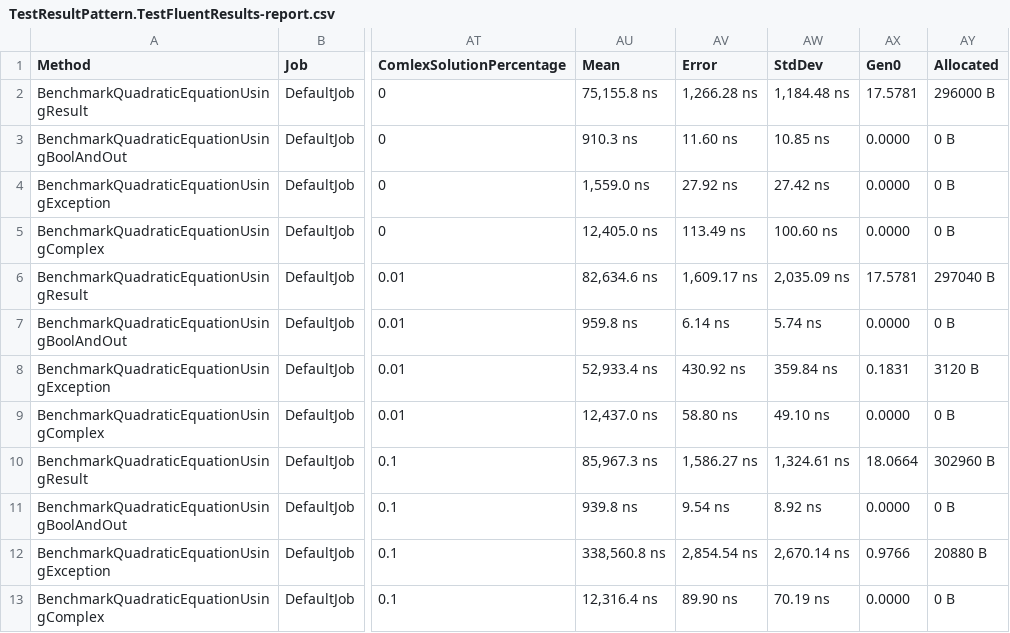
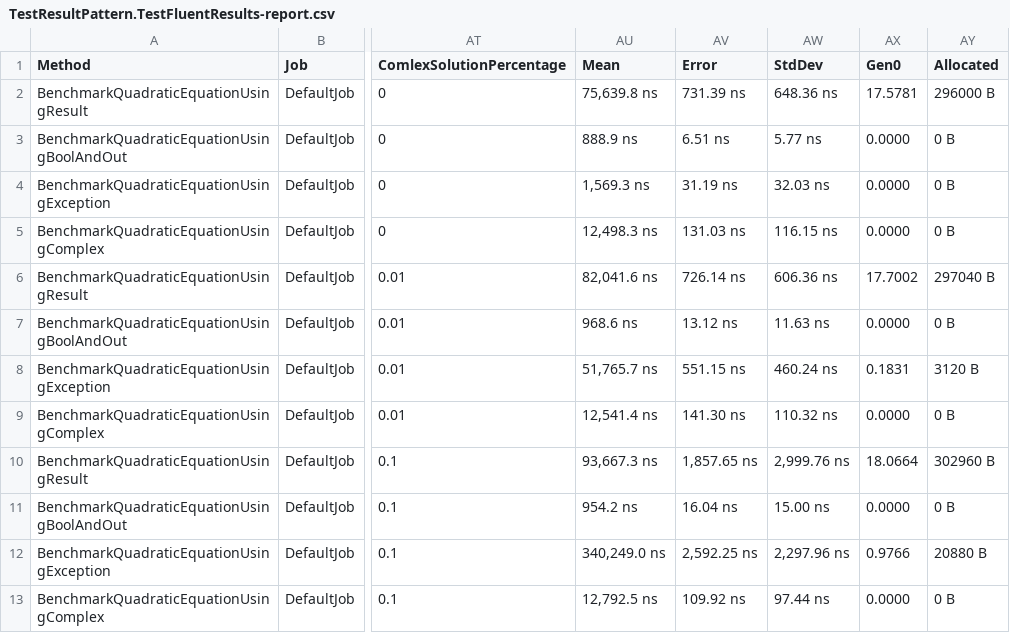
Before and after one commit to hjrb/TestResultPattern, a CSV file: TestResultPattern/BenchmarkDotNet.Artifacts/results/TestResultPattern.TestFluentResults-report.csv, drawn as a sheet; only a part is shown, gaps mark what is left out; the diff names each change by its address in the sheet, - before the commit and + after, or states it on an @@ line.

Commit message:
results updated

```diff
--- a/TestResultPattern/BenchmarkDotNet.Artifacts/results/TestResultPattern.TestFluentResults-report.csv
+++ b/TestResultPattern/BenchmarkDotNet.Artifacts/results/TestResultPattern.TestFluentResults-report.csv
-AU2 (Mean): 75,155.8 ns
+AU2 (Mean): 75,639.8 ns
-AV2 (Error): 1,266.28 ns
+AV2 (Error): 731.39 ns
-AW2 (StdDev): 1,184.48 ns
+AW2 (StdDev): 648.36 ns
-AU3 (Mean): 910.3 ns
+AU3 (Mean): 888.9 ns
-AV3 (Error): 11.60 ns
+AV3 (Error): 6.51 ns
-AW3 (StdDev): 10.85 ns
+AW3 (StdDev): 5.77 ns
-AU4 (Mean): 1,559.0 ns
+AU4 (Mean): 1,569.3 ns
-AV4 (Error): 27.92 ns
+AV4 (Error): 31.19 ns
-AW4 (StdDev): 27.42 ns
+AW4 (StdDev): 32.03 ns
-AU5 (Mean): 12,405.0 ns
+AU5 (Mean): 12,498.3 ns
-AV5 (Error): 113.49 ns
+AV5 (Error): 131.03 ns
-AW5 (StdDev): 100.60 ns
+AW5 (StdDev): 116.15 ns
-AU6 (Mean): 82,634.6 ns
+AU6 (Mean): 82,041.6 ns
-AV6 (Error): 1,609.17 ns
+AV6 (Error): 726.14 ns
-AW6 (StdDev): 2,035.09 ns
+AW6 (StdDev): 606.36 ns
-AX6 (Gen0): 17.5781
+AX6 (Gen0): 17.7002
-AU7 (Mean): 959.8 ns
+AU7 (Mean): 968.6 ns
-AV7 (Error): 6.14 ns
+AV7 (Error): 13.12 ns
-AW7 (StdDev): 5.74 ns
+AW7 (StdDev): 11.63 ns
-AU8 (Mean): 52,933.4 ns
+AU8 (Mean): 51,765.7 ns
-AV8 (Error): 430.92 ns
+AV8 (Error): 551.15 ns
-AW8 (StdDev): 359.84 ns
+AW8 (StdDev): 460.24 ns
-AU9 (Mean): 12,437.0 ns
+AU9 (Mean): 12,541.4 ns
-AV9 (Error): 58.80 ns
+AV9 (Error): 141.30 ns
-AW9 (StdDev): 49.10 ns
+AW9 (StdDev): 110.32 ns
-AU10 (Mean): 85,967.3 ns
+AU10 (Mean): 93,667.3 ns
-AV10 (Error): 1,586.27 ns
+AV10 (Error): 1,857.65 ns
-AW10 (StdDev): 1,324.61 ns
+AW10 (StdDev): 2,999.76 ns
-AU11 (Mean): 939.8 ns
+AU11 (Mean): 954.2 ns
-AV11 (Error): 9.54 ns
+AV11 (Error): 16.04 ns
-AW11 (StdDev): 8.92 ns
+AW11 (StdDev): 15.00 ns
-AU12 (Mean): 338,560.8 ns
+AU12 (Mean): 340,249.0 ns
-AV12 (Error): 2,854.54 ns
+AV12 (Error): 2,592.25 ns
-AW12 (StdDev): 2,670.14 ns
+AW12 (StdDev): 2,297.96 ns
-AU13 (Mean): 12,316.4 ns
+AU13 (Mean): 12,792.5 ns
-AV13 (Error): 89.90 ns
+AV13 (Error): 109.92 ns
-AW13 (StdDev): 70.19 ns
+AW13 (StdDev): 97.44 ns
```
Also changed, not shown: 3 other files.
